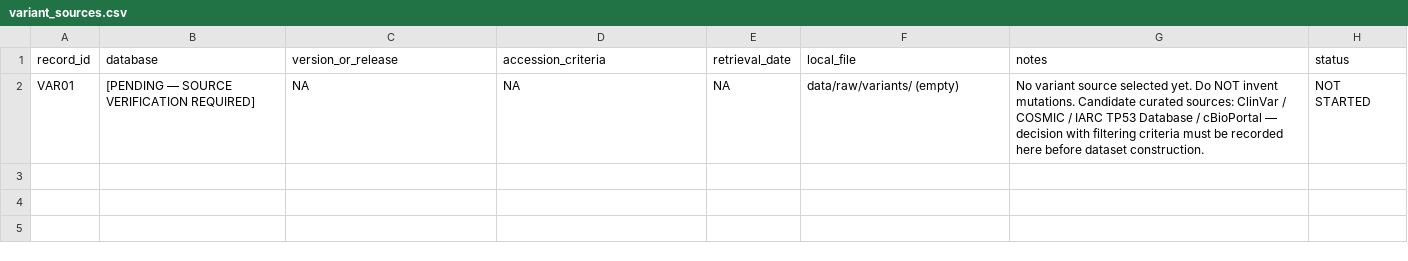
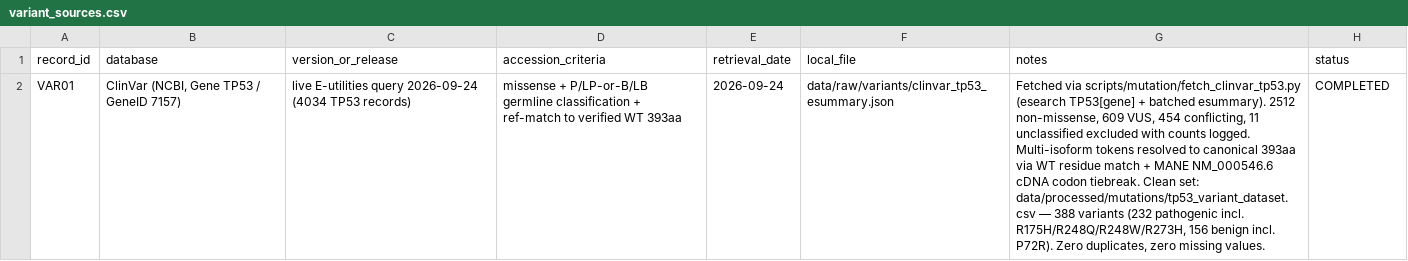
Before and after one commit to simbisaichinhema/TP53-Sequence-Structure-and-Machine-Learning-, a CSV file: data/metadata/variant_sources.csv, drawn as a sheet; removed rows and columns are numbered as before the commit, all else as after; the diff names each change by its address in the sheet, - before the commit and + after, or states it on an @@ line.

Commit message:
Variant dataset + ML prototype + predictor + cohort audit + dashboard visuals + Kaggle notebook
- ClinVar TP53 build: 4034 records -> 388 labelled missense (VCV-traceable)
- 388 real mutant proteins, 21 leak-free features, RF test F1 0.880 / AUC 0.937
- Full-cohort audit, variant-protein results, honest error analysis
- Dashboard: real-model predictor, 3D WT viewer, charts, cohort section
- Kaggle-ready render-safe notebook + 12-slide presentation

```diff
--- a/data/metadata/variant_sources.csv
+++ b/data/metadata/variant_sources.csv
-row 2: VAR01 | [PENDING — SOURCE VERIFICATION REQUIRED] | NA | NA | NA | data/raw/variants/ (empty) | No variant source selected yet. Do NOT invent mutations. Candidate curated sources: ClinVar / COSMIC / IARC TP53 Database / cBioPortal — decision with filtering criteria must be recorded here before dataset construction. | NOT STARTED
+row 2: VAR01 | ClinVar (NCBI, Gene TP53 / GeneID 7157) | live E-utilities query 2026-09-24 (4034 TP53 records) | missense + P/LP-or-B/LB germline classification + ref-match to verified WT 393aa | 2026-09-24 | data/raw/variants/clinvar_tp53_esummary.json | Fetched via scripts/mutation/fetch_clinvar_tp53.py (esearch TP53[gene] + batched esummary). 2512 non-missense, 609 VUS, 454 conflicting, 11 unclassified excluded with counts logged. Multi-isoform tokens resolved to canonical 393aa via WT residue match + MANE NM_000546.6 cDNA codon tiebreak. Clean set: data/processed/mutations/tp53_variant_dataset.csv — 388 variants (232 pathogenic incl. R175H/R248Q/R248W/R273H, 156 benign incl. P72R). Zero duplicates, zero missing values. | COMPLETED
```
Also changed, not shown: 44 other files.
